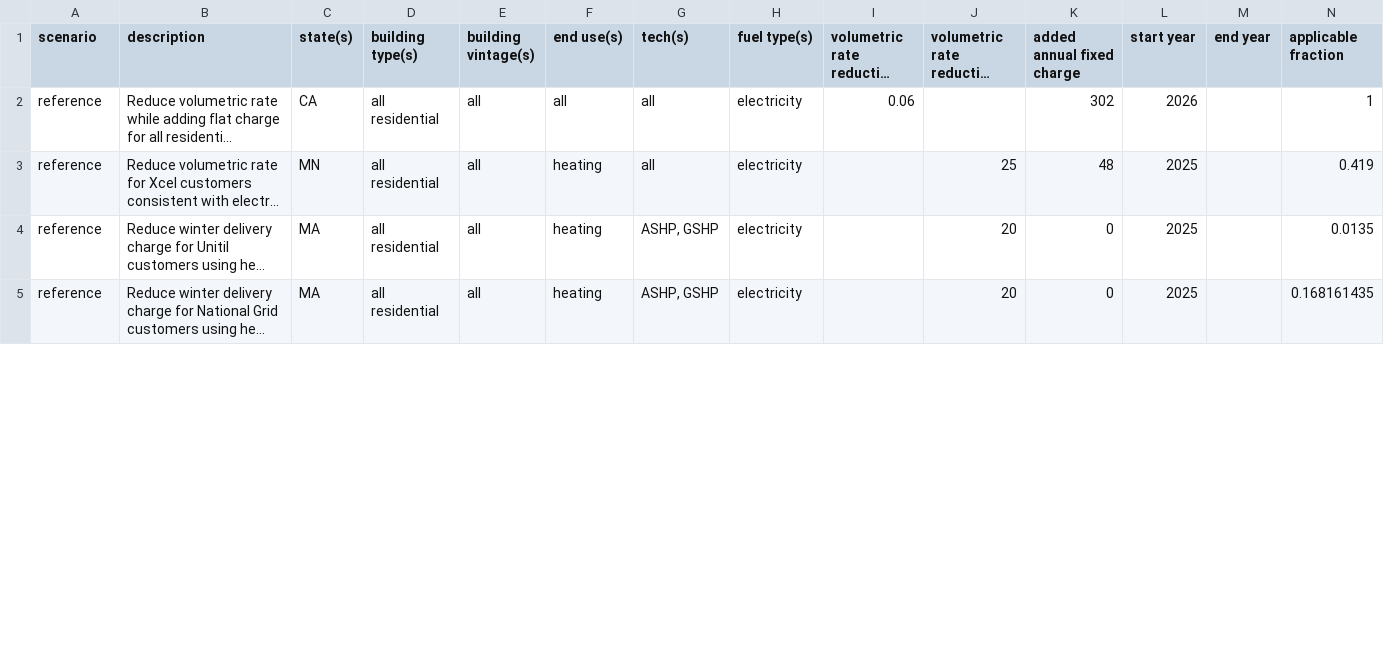
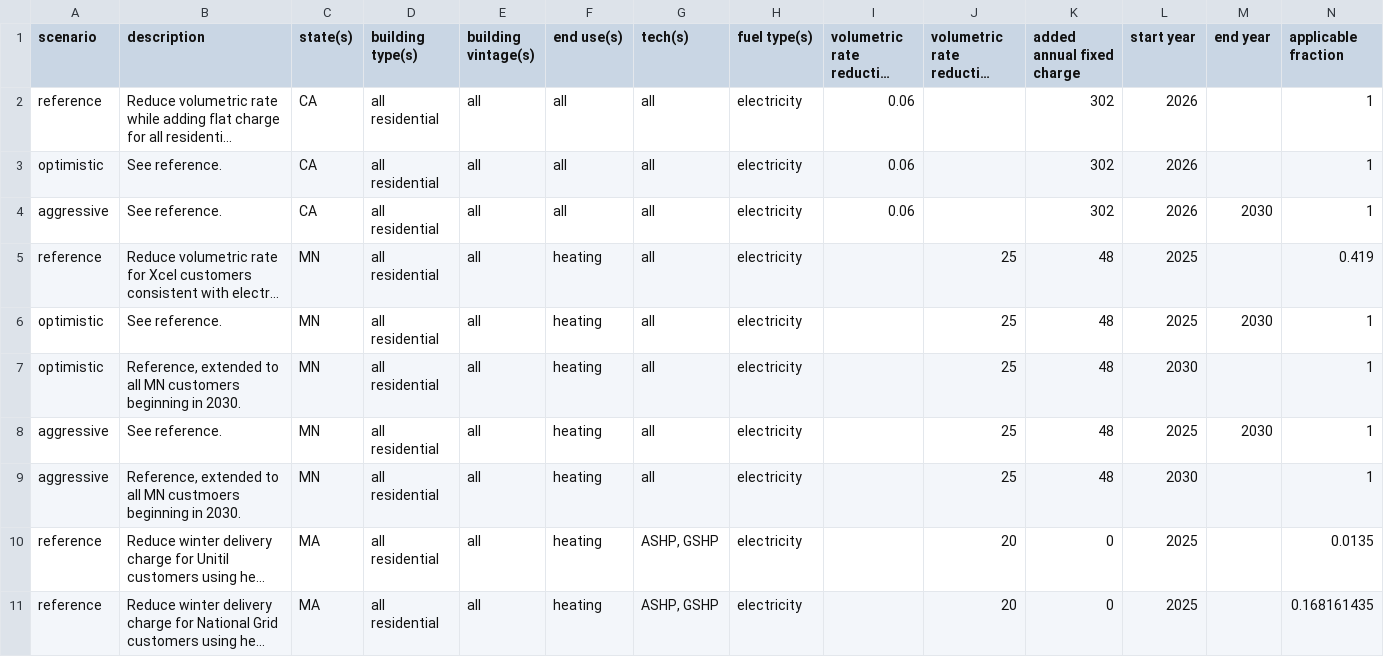
Before and after one commit to trynthink/scout, a CSV file: scout/supporting_data/sub_fed/rates.csv, drawn as a sheet; only a part is shown; long unchanged cells end in …; rows hold the shown columns only; the diff covers the shown part only; the diff names each change by its address in the sheet, - before the commit and + after, or states it on an @@ line.

Commit message:
Update sub-fed inputs, address code/BPS issues
* Update all sub fed inputs to latest input XLSX.
* Correct function that processes those inputs to correctly fill out “all” region and building type references and restrict to only a single scenario in the data that corresponds to the user-specified name.
* Add handling of case where code/BPS rows cover regions/building types that are not reflected in the current active measure set.
* Ensure that when BPS specifies onsite reductions, those reductions are gradually pursued up to the level in the years preceding the start year the BPS goes into effect (rather than all at once in that start year).
* Ensure that codes/BPS measure data dicts are properly initialized to avoid KeyErrors when trying to add year-by-year data to a dict that hasn’t yet been initialized.
* When onsite emissions reductions are entered for BPS, assume buildings make progress towards hitting the target in the 5 years preceding it (similar to handling of benchmark years for EUI reductions via BPS).
* Move check for required detailed output user settings to support BPS assessment from ecm_prep to ecm_prep_args.
* Correct double counting issue for competed BPS/codes data in plotting code.
* Onsite conversions to meet code/BPS should be based on remaining efficient-case fossil fuel (had been based on base-case fossil).

```diff
--- a/scout/supporting_data/sub_fed/rates.csv
+++ b/scout/supporting_data/sub_fed/rates.csv
+row 3: optimistic | See reference. | CA | all residential | all | all | all | electricity | 0.06 |  | 302 | 2026 |  | 1
+row 4: aggressive | See reference. | CA | all residential | all | all | all | electricity | 0.06 |  | 302 | 2026 | 2030 | 1
+row 6: optimistic | See reference. | MN | all residential | all | heating | all | electricity |  | 25 | 48 | 2025 | 2030 | 1
+row 7: optimistic | Reference, extended to all MN customers beginning in 2030. | MN | all residential | all | heating | all | electricity |  | 25 | 48 | 2030 |  | 1
+row 8: aggressive | See reference. | MN | all residential | all | heating | all | electricity |  | 25 | 48 | 2025 | 2030 | 1
+row 9: aggressive | Reference, extended to all MN custmoers beginning in 2030. | MN | all residential | all | heating | all | electricity |  | 25 | 48 | 2030 |  | 1
```
Also changed, not shown: 4 added rows and 4 edited cells elsewhere in this file, scout/supporting_data/sub_fed/codes_lag.csv, 9 other files.
